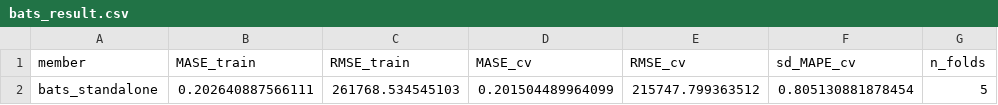
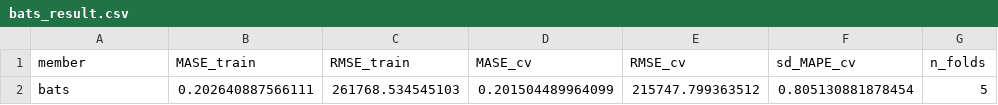
Before and after one commit to Konozo24/lrt-time-series-forecast, a CSV file: output/tables/bats_result.csv, drawn as a sheet; only a part is shown; the diff names each change by its address in the sheet, - before the commit and + after, or states it on an @@ line.

Commit message:
update: result

```diff
--- a/output/tables/bats_result.csv
+++ b/output/tables/bats_result.csv
-A2 (member): bats_standalone
+A2 (member): bats
```
